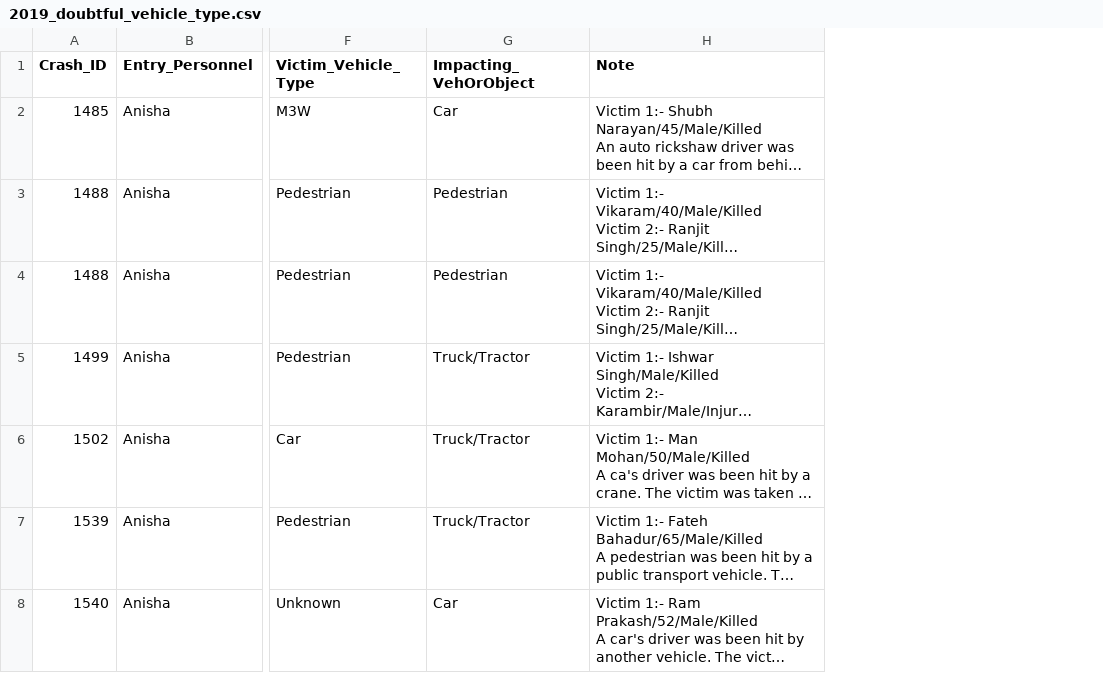
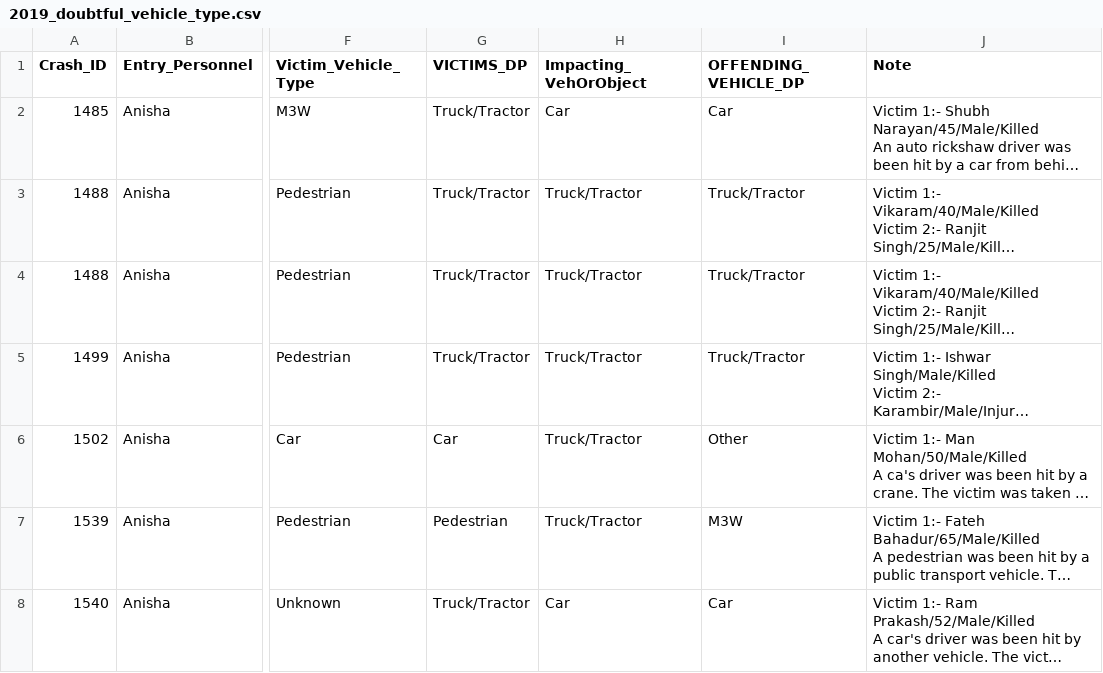
Before and after one commit to rahulatiitd/delhi_road_deaths, a CSV file: data/2019_doubtful_vehicle_type.csv, drawn as a sheet; only a part is shown, gaps mark what is left out; long unchanged cells end in …; addresses are those after the commit; the diff covers the shown part only; the diff names each change by its address in the sheet, - before the commit and + after, or states it on an @@ line.

```diff
--- a/data/2019_doubtful_vehicle_type.csv
+++ b/data/2019_doubtful_vehicle_type.csv
+column G (VICTIMS_DP), rows 2-8: Truck/Tractor | Truck/Tractor | Truck/Tractor | Truck/Tractor | Car | Pedestrian | Truck/Tractor
+column I (OFFENDING_VEHICLE_DP), rows 2-8: Car | Truck/Tractor | Truck/Tractor | Truck/Tractor | Other | M3W | Car
-H3:H4 (Impacting_VehOrObject): Pedestrian
+H3:H4 (Impacting_VehOrObject): Truck/Tractor
```
Also changed, not shown: 2 removed rows and 1 edited cell elsewhere in this file, data/2020_doubtful_vehicle_type.csv, data/missing_FIRs_2019.csv, 6 other files.
